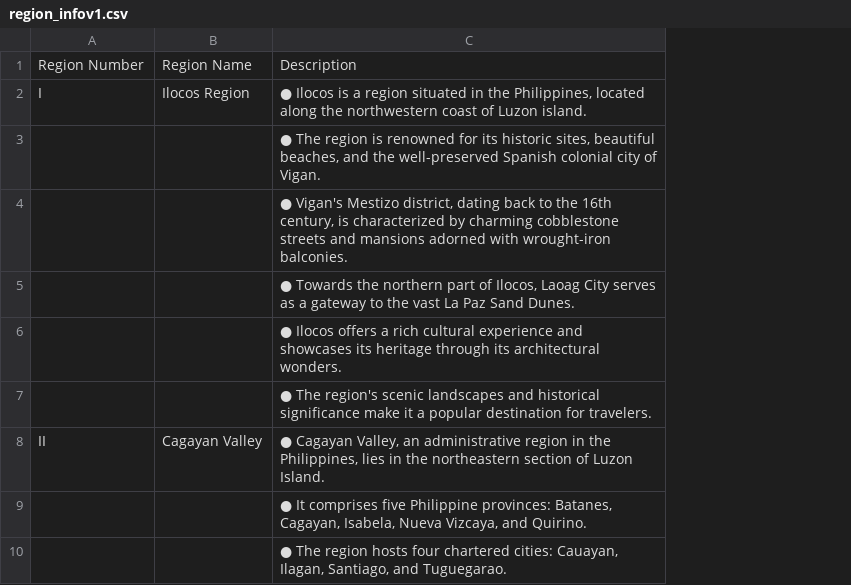
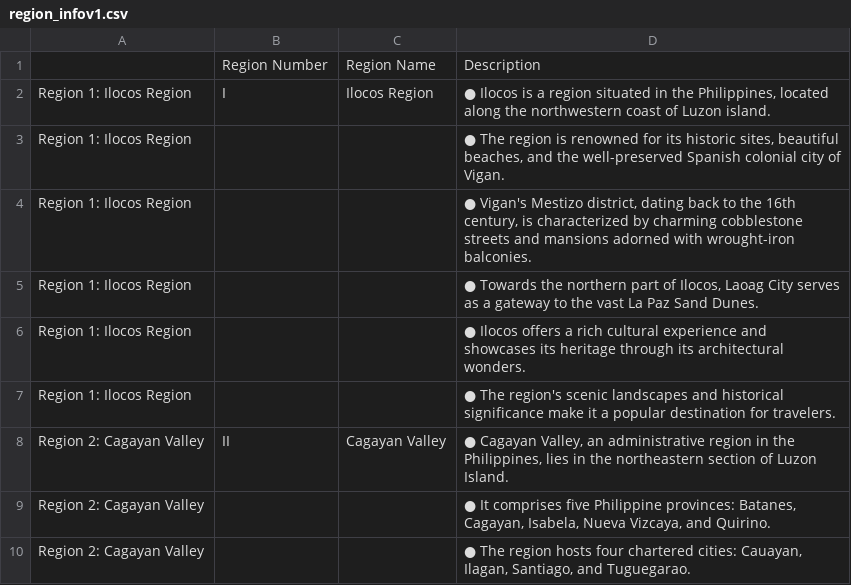
Before and after one commit to francheska-vicente/data101-ph-un-sgd, a CSV file: data/region_infov1.csv, drawn as a sheet; only a part is shown; the diff names each change by its address in the sheet, - before the commit and + after, or states it on an @@ line.

Commit message:
Update region_infov1.csv

```diff
--- a/data/region_infov1.csv
+++ b/data/region_infov1.csv
+column A, rows 2-10: Region 1: Ilocos Region | Region 1: Ilocos Region | Region 1: Ilocos Region | Region 1: Ilocos Region | Region 1: Ilocos Region | Region 1: Ilocos Region | Region 2: Cagayan Valley | Region 2: Cagayan Valley | Region 2: Cagayan Valley
```
